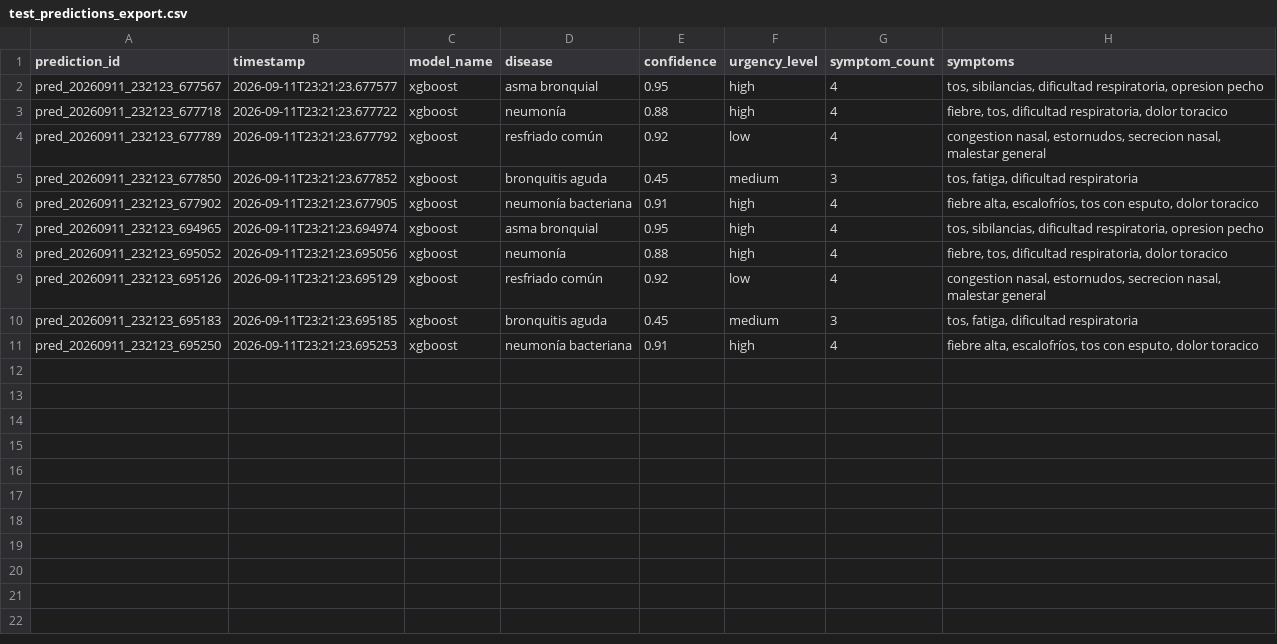
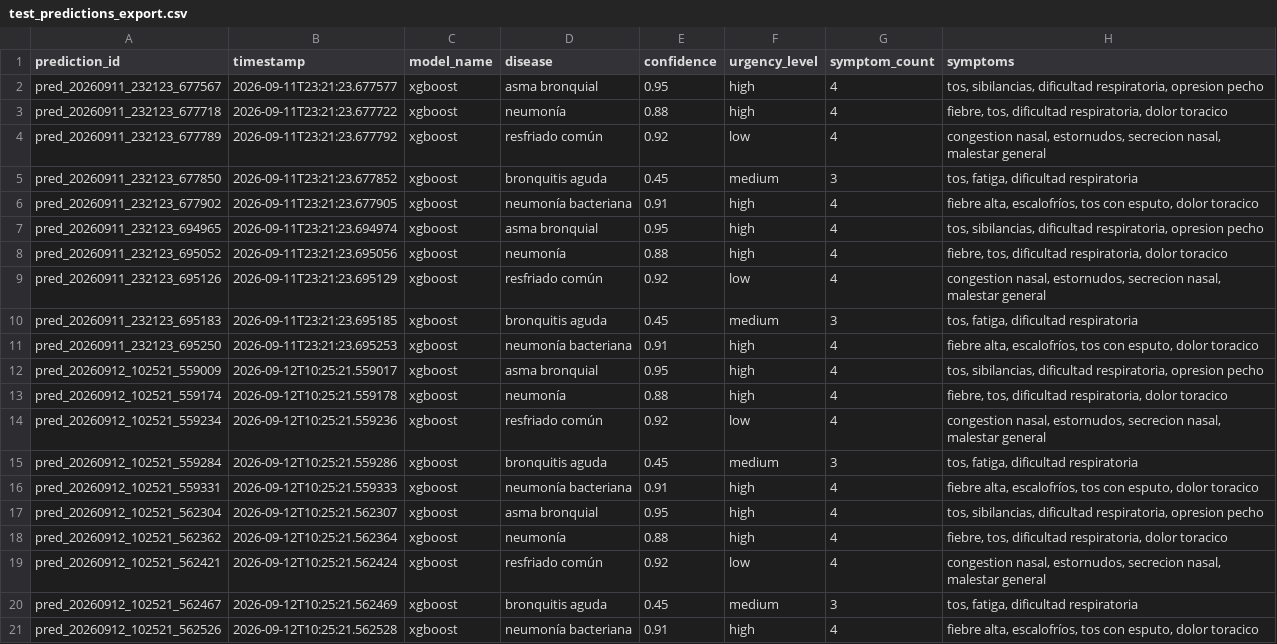
Before and after one commit to Zod0808/Respicare, a CSV file: ai-services/monitoring/test_predictions_export.csv, drawn as a sheet.

```diff
--- a/ai-services/monitoring/test_predictions_export.csv
+++ b/ai-services/monitoring/test_predictions_export.csv
@@ -11 +11,11 @@ pred_20260911_232123_695183,2026-09-11T23:21:23.695185,xgboost,bronquitis aguda,
 pred_20260911_232123_695250,2026-09-11T23:21:23.695253,xgboost,neumonía bacteriana,0.91,high,4,"fiebre alta, escalofríos, tos con esputo, dolor toracico"
+pred_20260912_102521_559009,2026-09-12T10:25:21.559017,xgboost,asma bronquial,0.95,high,4,"tos, sibilancias, dificultad respiratoria, opresion pecho"
+pred_20260912_102521_559174,2026-09-12T10:25:21.559178,xgboost,neumonía,0.88,high,4,"fiebre, tos, dificultad respiratoria, dolor toracico"
+pred_20260912_102521_559234,2026-09-12T10:25:21.559236,xgboost,resfriado común,0.92,low,4,"congestion nasal, estornudos, secrecion nasal, malestar general"
+pred_20260912_102521_559284,2026-09-12T10:25:21.559286,xgboost,bronquitis aguda,0.45,medium,3,"tos, fatiga, dificultad respiratoria"
+pred_20260912_102521_559331,2026-09-12T10:25:21.559333,xgboost,neumonía bacteriana,0.91,high,4,"fiebre alta, escalofríos, tos con esputo, dolor toracico"
+pred_20260912_102521_562304,2026-09-12T10:25:21.562307,xgboost,asma bronquial,0.95,high,4,"tos, sibilancias, dificultad respiratoria, opresion pecho"
+pred_20260912_102521_562362,2026-09-12T10:25:21.562364,xgboost,neumonía,0.88,high,4,"fiebre, tos, dificultad respiratoria, dolor toracico"
+pred_20260912_102521_562421,2026-09-12T10:25:21.562424,xgboost,resfriado común,0.92,low,4,"congestion nasal, estornudos, secrecion nasal, malestar general"
+pred_20260912_102521_562467,2026-09-12T10:25:21.562469,xgboost,bronquitis aguda,0.45,medium,3,"tos, fatiga, dificultad respiratoria"
+pred_20260912_102521_562526,2026-09-12T10:25:21.562528,xgboost,neumonía bacteriana,0.91,high,4,"fiebre alta, escalofríos, tos con esputo, dolor toracico"
```
Also changed, not shown: ai-services/monitoring/test_training_data.csv, 3 other files.
